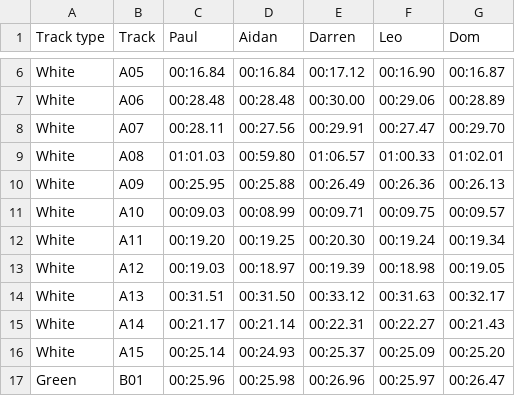
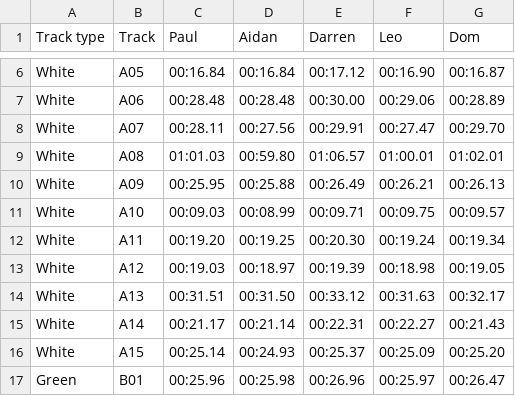
Before and after one commit to deambulatory/scores, a CSV file: data.csv, drawn as a sheet; only a part is shown, gaps mark what is left out.

```diff
--- a/data.csv
+++ b/data.csv
@@ -8,4 +8,4 @@ White,A06,00:28.48,00:28.48,00:30.00,00:29.06,00:28.89
 White,A07,00:28.11,00:27.56,00:29.91,00:27.47,00:29.70
-White,A08,01:01.03,00:59.80,01:06.57,01:00.33,01:02.01
-White,A09,00:25.95,00:25.88,00:26.49,00:26.36,00:26.13
+White,A08,01:01.03,00:59.80,01:06.57,01:00.01,01:02.01
+White,A09,00:25.95,00:25.88,00:26.49,00:26.21,00:26.13
 White,A10,00:09.03,00:08.99,00:09.71,00:09.75,00:09.57
```
Also changed, not shown: 2 other files.
